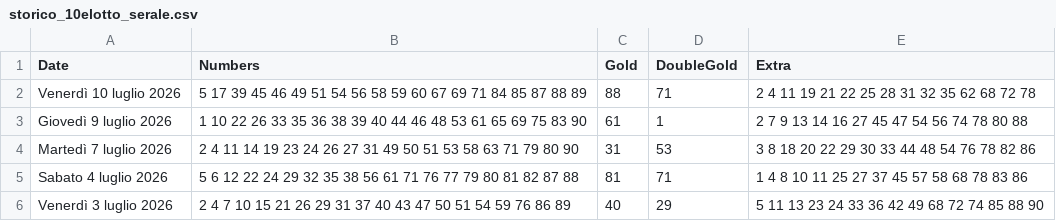
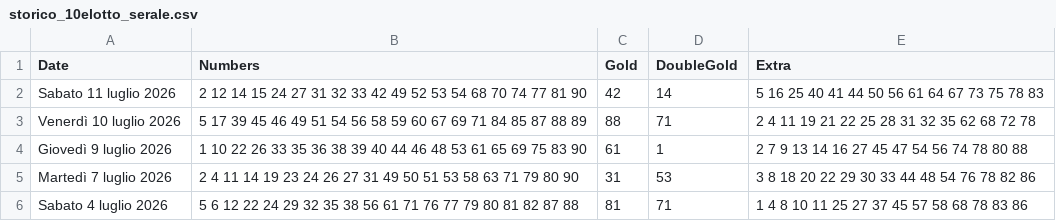
Before and after one commit to ilCamillo/lotto-serale-data, a CSV file: storico_10elotto_serale.csv, drawn as a sheet; only a part is shown; the shorter side is filled out with more unchanged rows.

```diff
--- a/storico_10elotto_serale.csv
+++ b/storico_10elotto_serale.csv
@@ -1,2 +1,3 @@
 Date;Numbers;Gold;DoubleGold;Extra
+Sabato 11 luglio 2026;2 12 14 15 24 27 31 32 33 42 49 52 53 54 68 70 74 77 81 90;42;14;5 16 25 40 41 44 50 56 61 64 67 73 75 78 83
 Venerdì 10 luglio 2026;5 17 39 45 46 49 51 54 56 58 59 60 67 69 71 84 85 87 88 89;88;71;2 4 11 19 21 22 25 28 31 32 35 62 68 72 78
```
Also changed, not shown: 1 other file.
